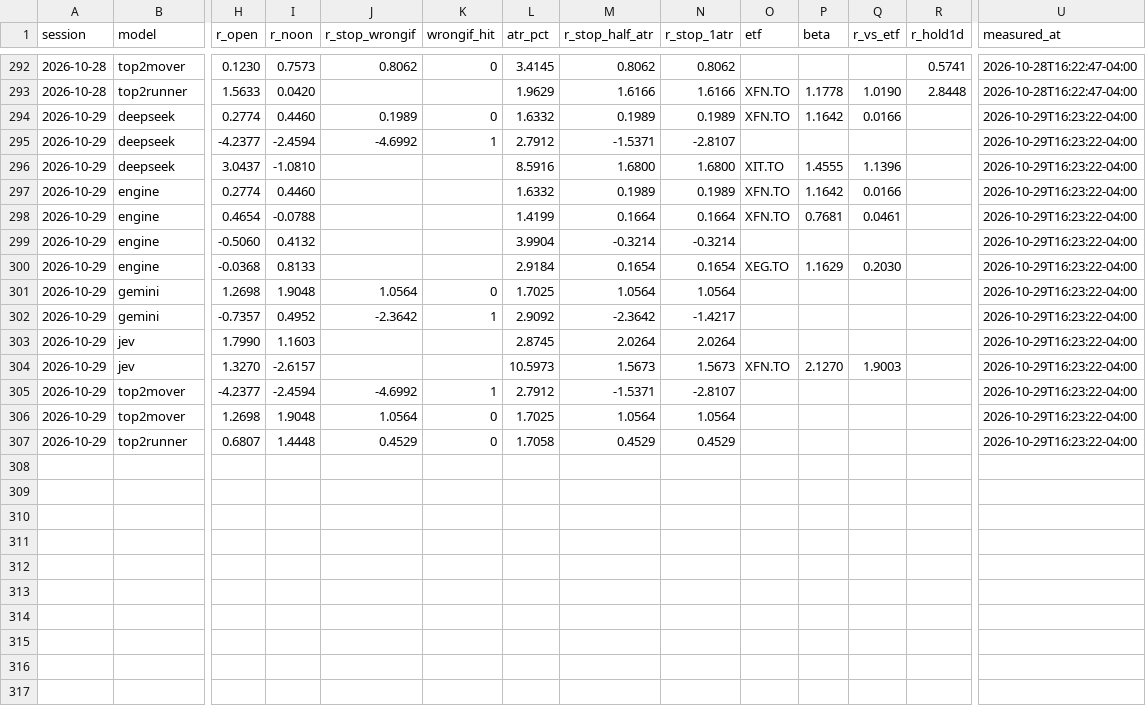
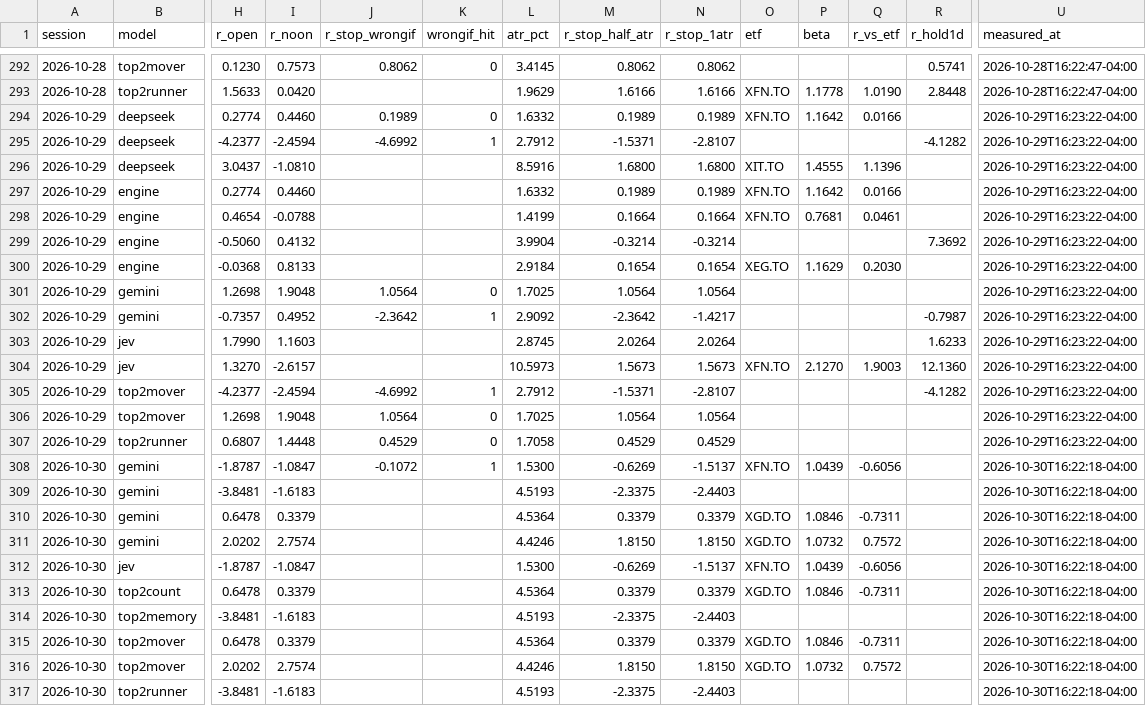
Before and after one commit to rufatb/RB, a CSV file: data/reviews/execution_lab.csv, drawn as a sheet; only a part is shown, gaps mark what is left out; rows hold the shown columns only; the diff covers the shown part only; the diff names each change by its address in the sheet, - before the commit and + after, or states it on an @@ line.

```diff
--- a/data/reviews/execution_lab.csv
+++ b/data/reviews/execution_lab.csv
-R295 (r_hold1d): (empty)
+R295 (r_hold1d): -4.1282
-R299 (r_hold1d): (empty)
+R299 (r_hold1d): 7.3692
-R302 (r_hold1d): (empty)
+R302 (r_hold1d): -0.7987
-R303 (r_hold1d): (empty)
+R303 (r_hold1d): 1.6233
-R304 (r_hold1d): (empty)
+R304 (r_hold1d): 12.1360
-R305 (r_hold1d): (empty)
+R305 (r_hold1d): -4.1282
+row 308: 2026-10-30 | gemini | -1.8787 | -1.0847 | -0.1072 | 1 | 1.5300 | -0.6269 | -1.5137 | XFN.TO | 1.0439 | -0.6056 |  | 2026-10-30T16:22:18-04:00
+row 309: 2026-10-30 | gemini | -3.8481 | -1.6183 |  |  | 4.5193 | -2.3375 | -2.4403 |  |  |  |  | 2026-10-30T16:22:18-04:00
+row 310: 2026-10-30 | gemini | 0.6478 | 0.3379 |  |  | 4.5364 | 0.3379 | 0.3379 | XGD.TO | 1.0846 | -0.7311 |  | 2026-10-30T16:22:18-04:00
+row 311: 2026-10-30 | gemini | 2.0202 | 2.7574 |  |  | 4.4246 | 1.8150 | 1.8150 | XGD.TO | 1.0732 | 0.7572 |  | 2026-10-30T16:22:18-04:00
+row 312: 2026-10-30 | jev | -1.8787 | -1.0847 |  |  | 1.5300 | -0.6269 | -1.5137 | XFN.TO | 1.0439 | -0.6056 |  | 2026-10-30T16:22:18-04:00
+row 313: 2026-10-30 | top2count | 0.6478 | 0.3379 |  |  | 4.5364 | 0.3379 | 0.3379 | XGD.TO | 1.0846 | -0.7311 |  | 2026-10-30T16:22:18-04:00
+row 314: 2026-10-30 | top2memory | -3.8481 | -1.6183 |  |  | 4.5193 | -2.3375 | -2.4403 |  |  |  |  | 2026-10-30T16:22:18-04:00
+row 315: 2026-10-30 | top2mover | 0.6478 | 0.3379 |  |  | 4.5364 | 0.3379 | 0.3379 | XGD.TO | 1.0846 | -0.7311 |  | 2026-10-30T16:22:18-04:00
+row 316: 2026-10-30 | top2mover | 2.0202 | 2.7574 |  |  | 4.4246 | 1.8150 | 1.8150 | XGD.TO | 1.0732 | 0.7572 |  | 2026-10-30T16:22:18-04:00
+row 317: 2026-10-30 | top2runner | -3.8481 | -1.6183 |  |  | 4.5193 | -2.3375 | -2.4403 |  |  |  |  | 2026-10-30T16:22:18-04:00
```
Also changed, not shown: 10 edited cells elsewhere in this file, data/gap_calls.csv, data/model_picks.csv, 6 other files.
